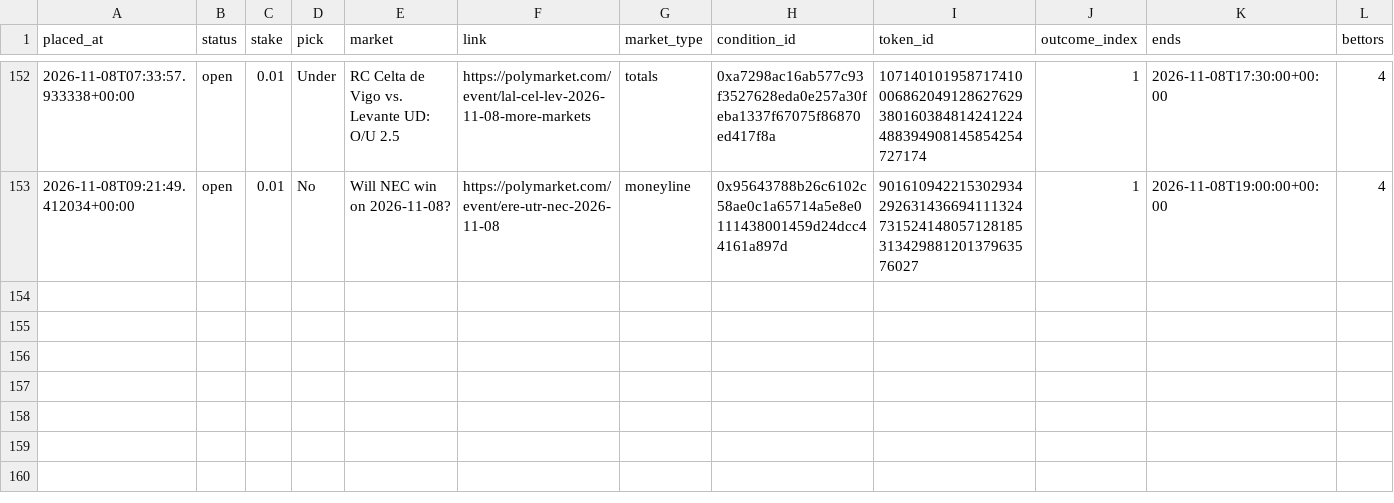
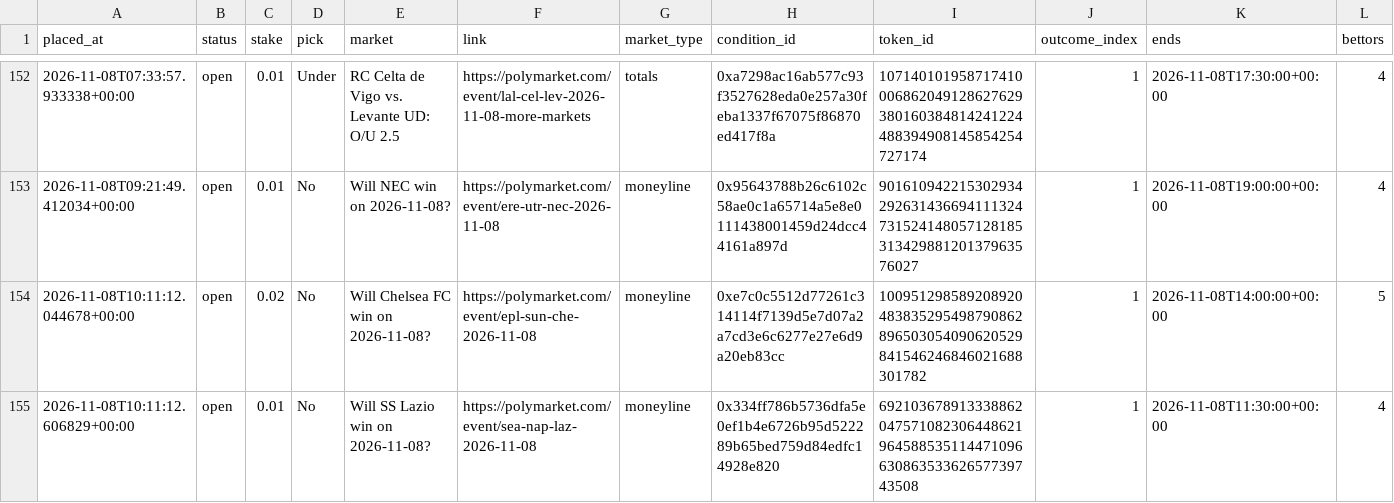
Before and after one commit to bhooder/Polymarket, a CSV file: paper_trades_b.csv, drawn as a sheet; only a part is shown, gaps mark what is left out; rows hold the shown columns only; the diff names each change by its address in the sheet, - before the commit and + after, or states it on an @@ line.

```diff
--- a/paper_trades_b.csv
+++ b/paper_trades_b.csv
+row 154: 2026-11-08T10:11:12.044678+00:00 | open | 0.02 | No | Will Chelsea FC win on 2026-11-08? | https://polymarket.com/event/epl-sun-che-2026-11-08 | moneyline | 0xe7c0c5512d77261c314114f7139d5e7d07a2a7cd3e6c6277e27e6d9a20eb83cc | 100951298589208920483835295498790862896503054090620529841546246846021688301782 | 1 | 2026-11-08T14:00:00+00:00 | 5
+row 155: 2026-11-08T10:11:12.606829+00:00 | open | 0.01 | No | Will SS Lazio win on 2026-11-08? | https://polymarket.com/event/sea-nap-laz-2026-11-08 | moneyline | 0x334ff786b5736dfa5e0ef1b4e6726b95d522289b65bed759d84edfc14928e820 | 69210367891333886204757108230644862196458853511447109663086353362657739743508 | 1 | 2026-11-08T11:30:00+00:00 | 4
```
Also changed, not shown: paper_trades.csv, 6 other files.
